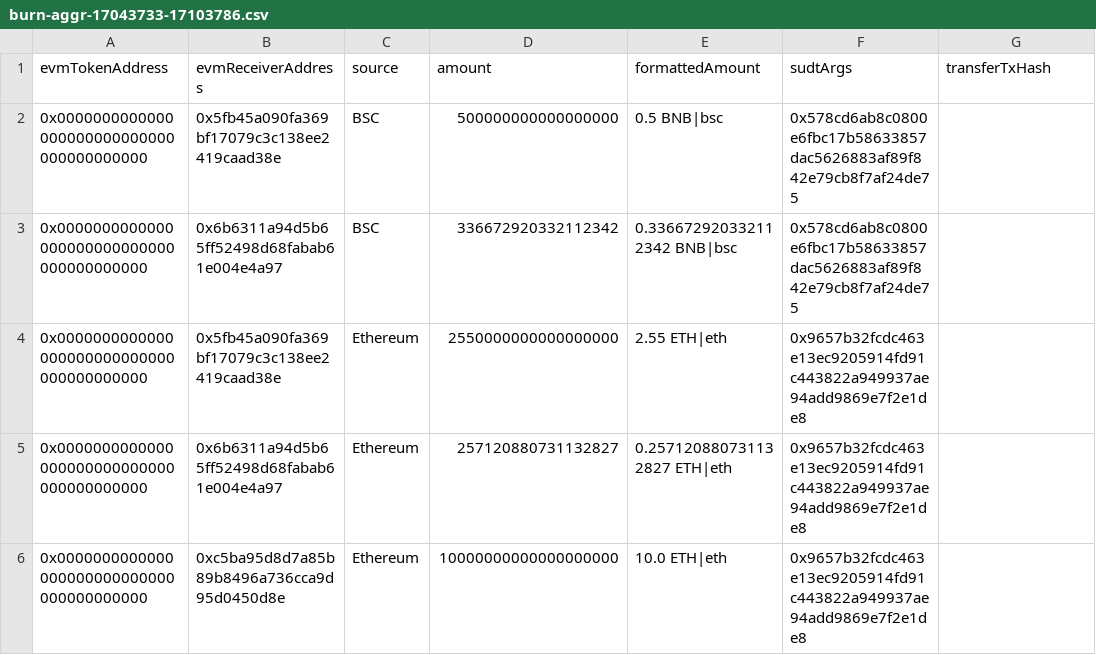
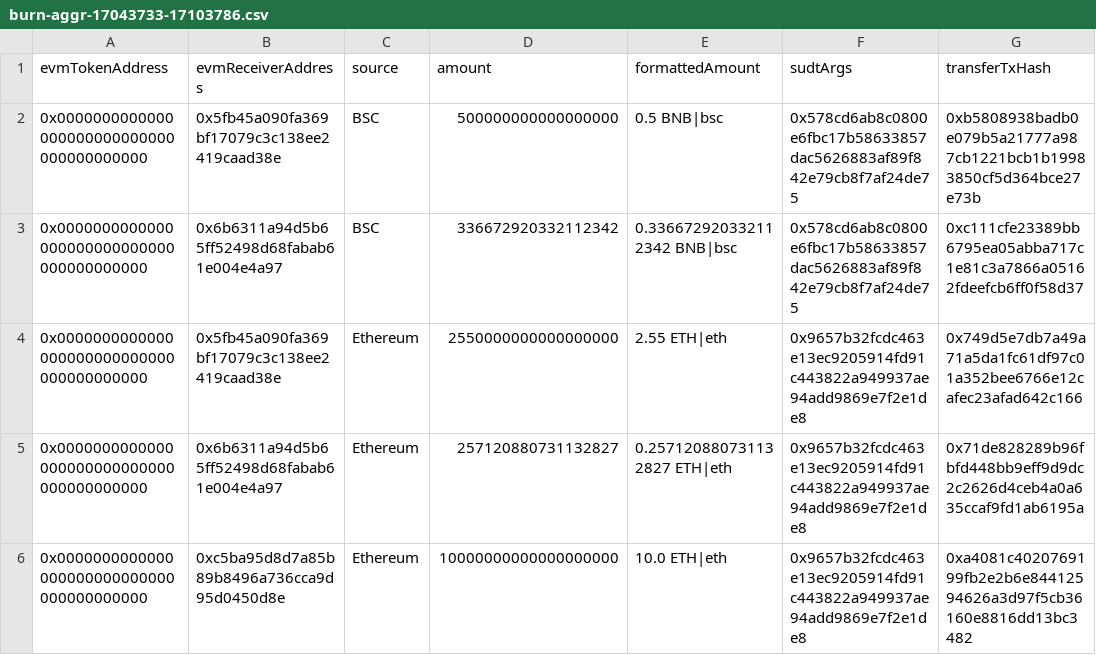
Before and after one commit to Magickbase/forcebridge-compensation-records, a CSV file: data/20250820-20250826/burn-aggr-17043733-17103786.csv, drawn as a sheet.

```diff
--- a/data/20250820-20250826/burn-aggr-17043733-17103786.csv
+++ b/data/20250820-20250826/burn-aggr-17043733-17103786.csv
@@ -1,6 +1,6 @@
 evmTokenAddress,evmReceiverAddress,source,amount,formattedAmount,sudtArgs,transferTxHash
-0x0000000000000000000000000000000000000000,0x5fb45a090fa369bf17079c3c138ee2419caad38e,BSC,500000000000000000,0.5 BNB|bsc,0x578cd6ab8c0800e6fbc17b58633857dac5626883af89f842e79cb8f7af24de75,
-0x0000000000000000000000000000000000000000,0x6b6311a94d5b65ff52498d68fabab61e004e4a97,BSC,336672920332112342,0.336672920332112342 BNB|bsc,0x578cd6ab8c0800e6fbc17b58633857dac5626883af89f842e79cb8f7af24de75,
-0x0000000000000000000000000000000000000000,0x5fb45a090fa369bf17079c3c138ee2419caad38e,Ethereum,2550000000000000000,2.55 ETH|eth,0x9657b32fcdc463e13ec9205914fd91c443822a949937ae94add9869e7f2e1de8,
-0x0000000000000000000000000000000000000000,0x6b6311a94d5b65ff52498d68fabab61e004e4a97,Ethereum,257120880731132827,0.257120880731132827 ETH|eth,0x9657b32fcdc463e13ec9205914fd91c443822a949937ae94add9869e7f2e1de8,
-0x0000000000000000000000000000000000000000,0xc5ba95d8d7a85b89b8496a736cca9d95d0450d8e,Ethereum,10000000000000000000,10.0 ETH|eth,0x9657b32fcdc463e13ec9205914fd91c443822a949937ae94add9869e7f2e1de8,
+0x0000000000000000000000000000000000000000,0x5fb45a090fa369bf17079c3c138ee2419caad38e,BSC,500000000000000000,0.5 BNB|bsc,0x578cd6ab8c0800e6fbc17b58633857dac5626883af89f842e79cb8f7af24de75,0xb5808938badb0e079b5a21777a987cb1221bcb1b19983850cf5d364bce27e73b
+0x0000000000000000000000000000000000000000,0x6b6311a94d5b65ff52498d68fabab61e004e4a97,BSC,336672920332112342,0.336672920332112342 BNB|bsc,0x578cd6ab8c0800e6fbc17b58633857dac5626883af89f842e79cb8f7af24de75,0xc111cfe23389bb6795ea05abba717c1e81c3a7866a05162fdeefcb6ff0f58d37
+0x0000000000000000000000000000000000000000,0x5fb45a090fa369bf17079c3c138ee2419caad38e,Ethereum,2550000000000000000,2.55 ETH|eth,0x9657b32fcdc463e13ec9205914fd91c443822a949937ae94add9869e7f2e1de8,0x749d5e7db7a49a71a5da1fc61df97c01a352bee6766e12cafec23afad642c166
+0x0000000000000000000000000000000000000000,0x6b6311a94d5b65ff52498d68fabab61e004e4a97,Ethereum,257120880731132827,0.257120880731132827 ETH|eth,0x9657b32fcdc463e13ec9205914fd91c443822a949937ae94add9869e7f2e1de8,0x71de828289b96fbfd448bb9eff9d9dc2c2626d4ceb4a0a635ccaf9fd1ab6195a
+0x0000000000000000000000000000000000000000,0xc5ba95d8d7a85b89b8496a736cca9d95d0450d8e,Ethereum,10000000000000000000,10.0 ETH|eth,0x9657b32fcdc463e13ec9205914fd91c443822a949937ae94add9869e7f2e1de8,0xa4081c4020769199fb2e2b6e84412594626a3d97f5cb36160e8816dd13bc3482
```
